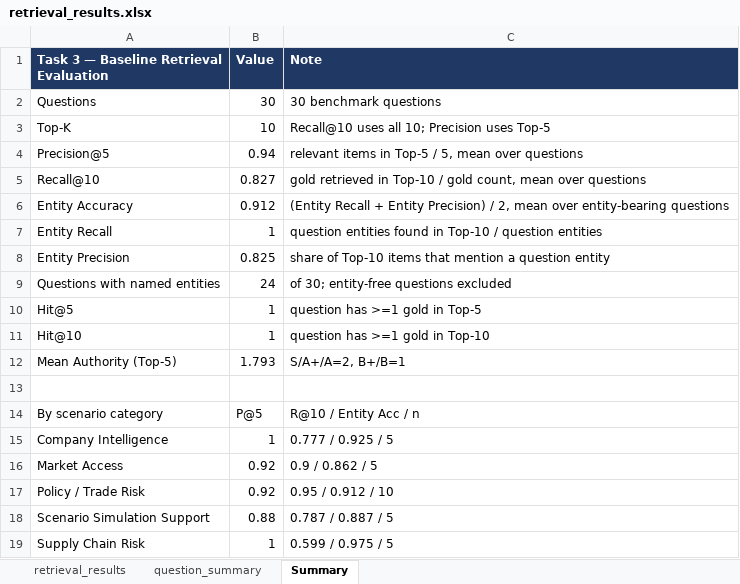
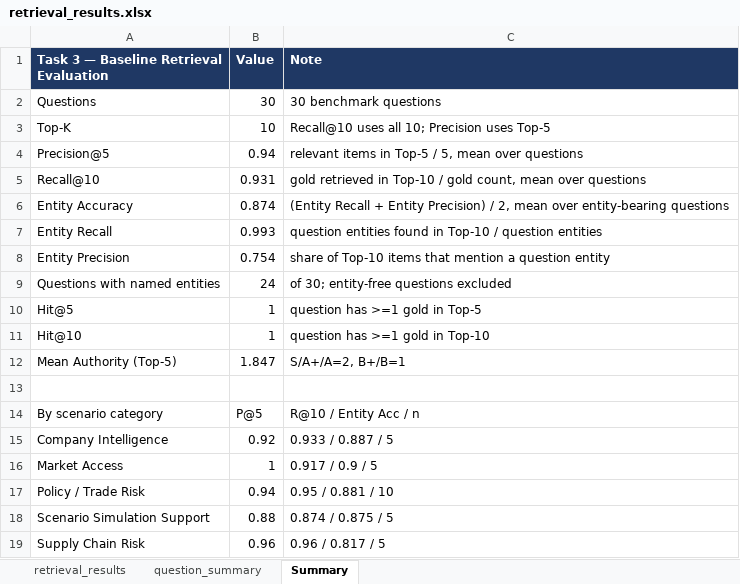
Before and after one commit to RiaYanvv/project, an Excel workbook: data/evaluation/optimized/retrieval_results.xlsx, sheet Summary, drawn as a sheet; values as stored, in another font and other column widths than the file's, no borders; the diff names each change by its address in the sheet, - before the commit and + after, or states it on an @@ line.

```diff
--- a/data/evaluation/optimized/retrieval_results.xlsx (sheet Summary)
+++ b/data/evaluation/optimized/retrieval_results.xlsx (sheet Summary)
-B5 (Value): 0.827
+B5 (Value): 0.931
-B6 (Value): 0.912
+B6 (Value): 0.874
-B7 (Value): 1
+B7 (Value): 0.993
-B8 (Value): 0.825
+B8 (Value): 0.754
-B12 (Value): 1.793
+B12 (Value): 1.847
-B15 (Value): 1
+B15 (Value): 0.92
-C15 (Note): 0.777 / 0.925 / 5
+C15 (Note): 0.933 / 0.887 / 5
-B16 (Value): 0.92
+B16 (Value): 1
-C16 (Note): 0.9 / 0.862 / 5
+C16 (Note): 0.917 / 0.9 / 5
-B17 (Value): 0.92
+B17 (Value): 0.94
-C17 (Note): 0.95 / 0.912 / 10
+C17 (Note): 0.95 / 0.881 / 10
-C18 (Note): 0.787 / 0.887 / 5
+C18 (Note): 0.874 / 0.875 / 5
-B19 (Value): 1
+B19 (Value): 0.96
-C19 (Note): 0.599 / 0.975 / 5
+C19 (Note): 0.96 / 0.817 / 5
```
Also changed, not shown: sheet retrieval_results, sheet question_summary, data/evaluation/benchmark_results.xlsx, data/evaluation/evidence_quality_test.xlsx, 36 other files.
